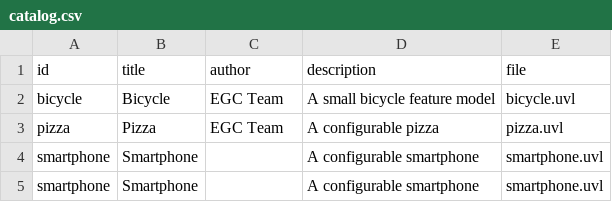
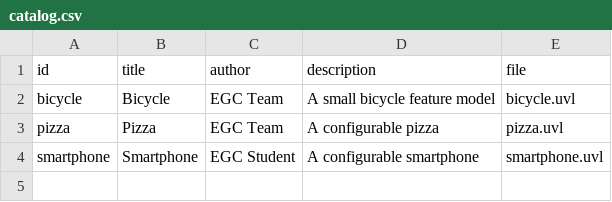
Before and after one commit to Carlosbox2k/minireto-01-uvl-cicd, a CSV file: catalog.csv, drawn as a sheet.

Commit message:
Corrige la autoría del modelo

```diff
--- a/catalog.csv
+++ b/catalog.csv
@@ -3,3 +3,2 @@ bicycle,Bicycle,EGC Team,A small bicycle feature model,bicycle.uvl
 pizza,Pizza,EGC Team,A configurable pizza,pizza.uvl
-smartphone,Smartphone,,A configurable smartphone,smartphone.uvl
-smartphone,Smartphone,,A configurable smartphone,smartphone.uvl
+smartphone,Smartphone,EGC Student,A configurable smartphone,smartphone.uvl
```
